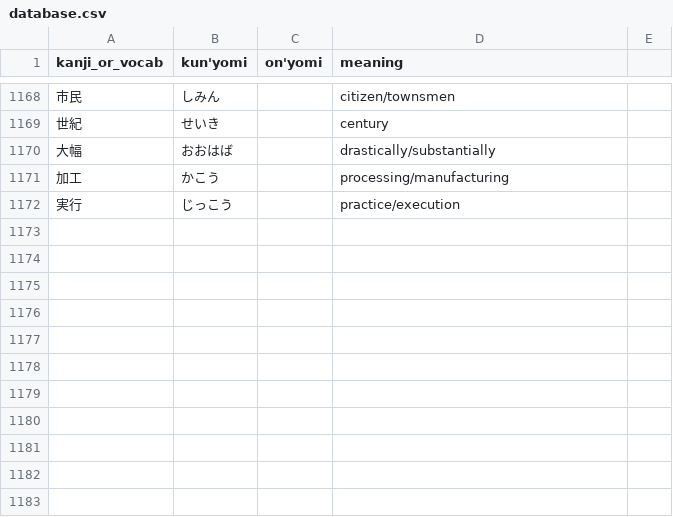
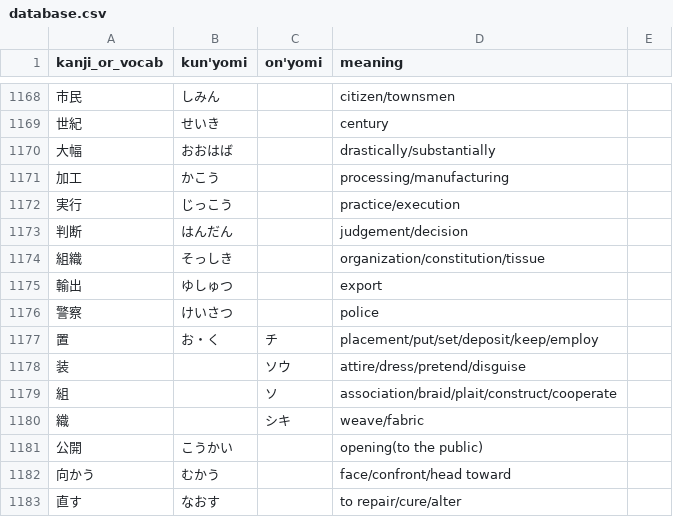
Before and after one commit to bkayalibay/kanki, a CSV file: database.csv, drawn as a sheet; only a part is shown, gaps mark what is left out.

Commit message:
Adds more words.

```diff
--- a/database.csv
+++ b/database.csv
@@ -1172 +1172,12 @@ kanji_or_vocab, kun'yomi, on'yomi, meaning
 実行, じっこう, , practice/execution
+判断, はんだん, , judgement/decision
+組織, そっしき, , organization/constitution/tissue
+輸出, ゆしゅつ, , export
+警察, けいさつ, , police
+置, お・く, チ, placement/put/set/deposit/keep/employ
+装, , ソウ, attire/dress/pretend/disguise
+組, , ソ, association/braid/plait/construct/cooperate
+織, , シキ, weave/fabric
+公開, こうかい, , opening(to the public)
+向かう, むかう, , face/confront/head toward
+直す, なおす, , to repair/cure/alter
```
